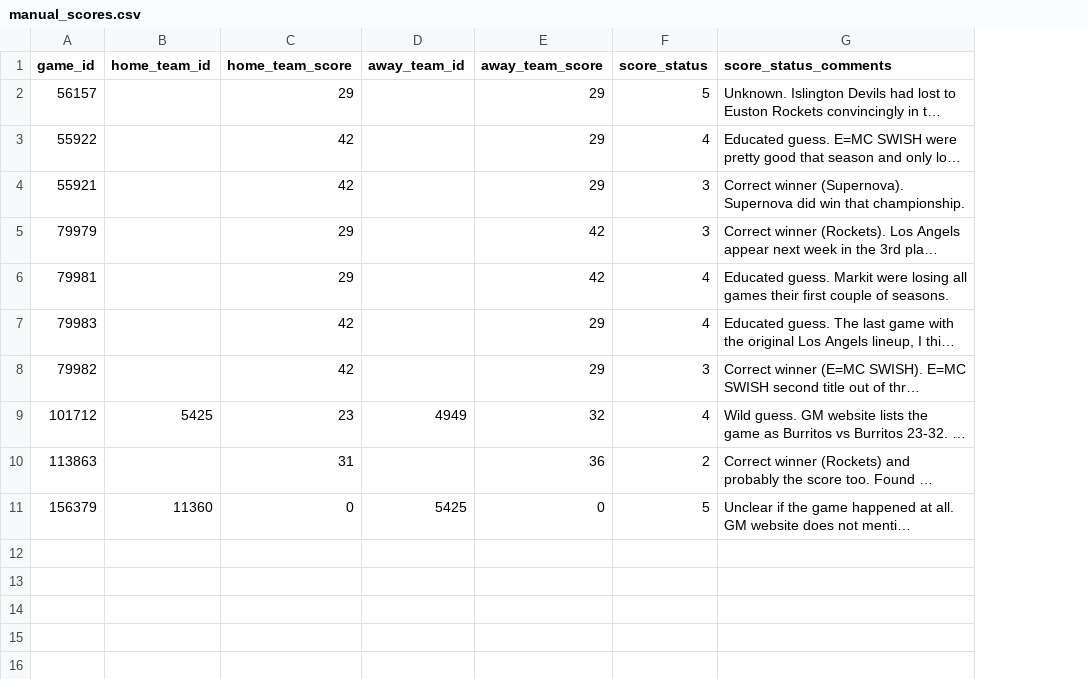
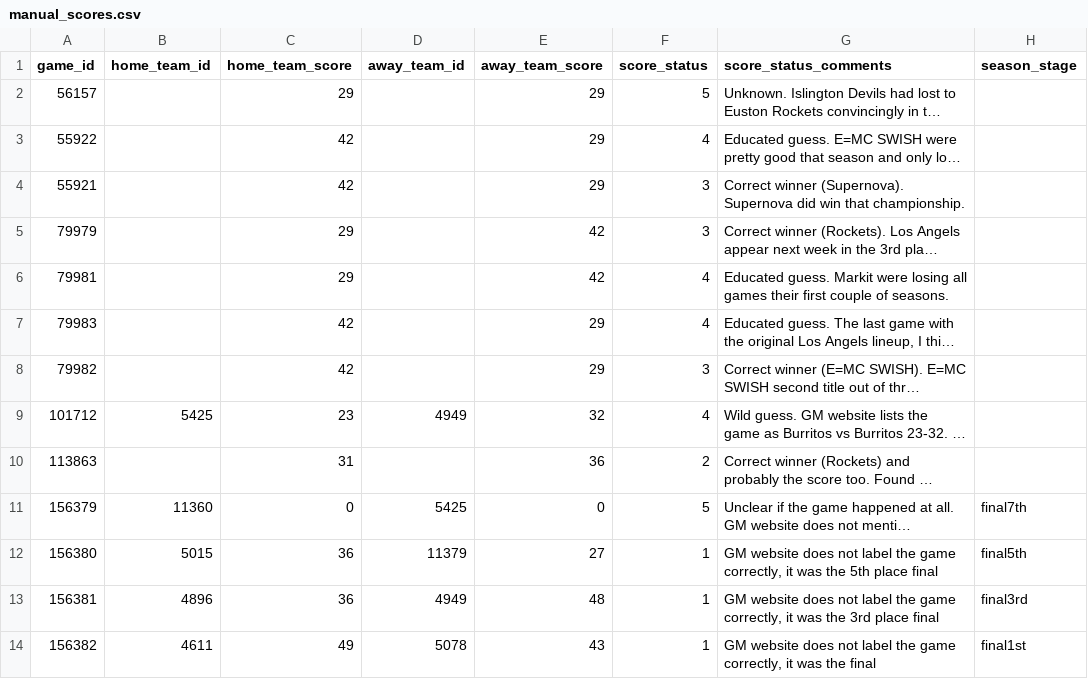
Before and after one commit to zilupe/unicorn, a CSV file: unicorn/data/manual_scores.csv, drawn as a sheet; long unchanged cells end in …; the diff names each change by its address in the sheet, - before the commit and + after, or states it on an @@ line.

Commit message:
Resolves season 107 issue -- allow manual scores to mark season stage

```diff
--- a/unicorn/data/manual_scores.csv
+++ b/unicorn/data/manual_scores.csv
+column H (season_stage), row 11: final7th
+row 12: 156380 | 5015 | 36 | 11379 | 27 | 1 | GM website does not label the game correctly, it was the 5th place final | final5th
+row 13: 156381 | 4896 | 36 | 4949 | 48 | 1 | GM website does not label the game correctly, it was the 3rd place final | final3rd
+row 14: 156382 | 4611 | 49 | 5078 | 43 | 1 | GM website does not label the game correctly, it was the final | final1st
```
Also changed, not shown: unicorn/data/franchises.csv, 8 other files.
